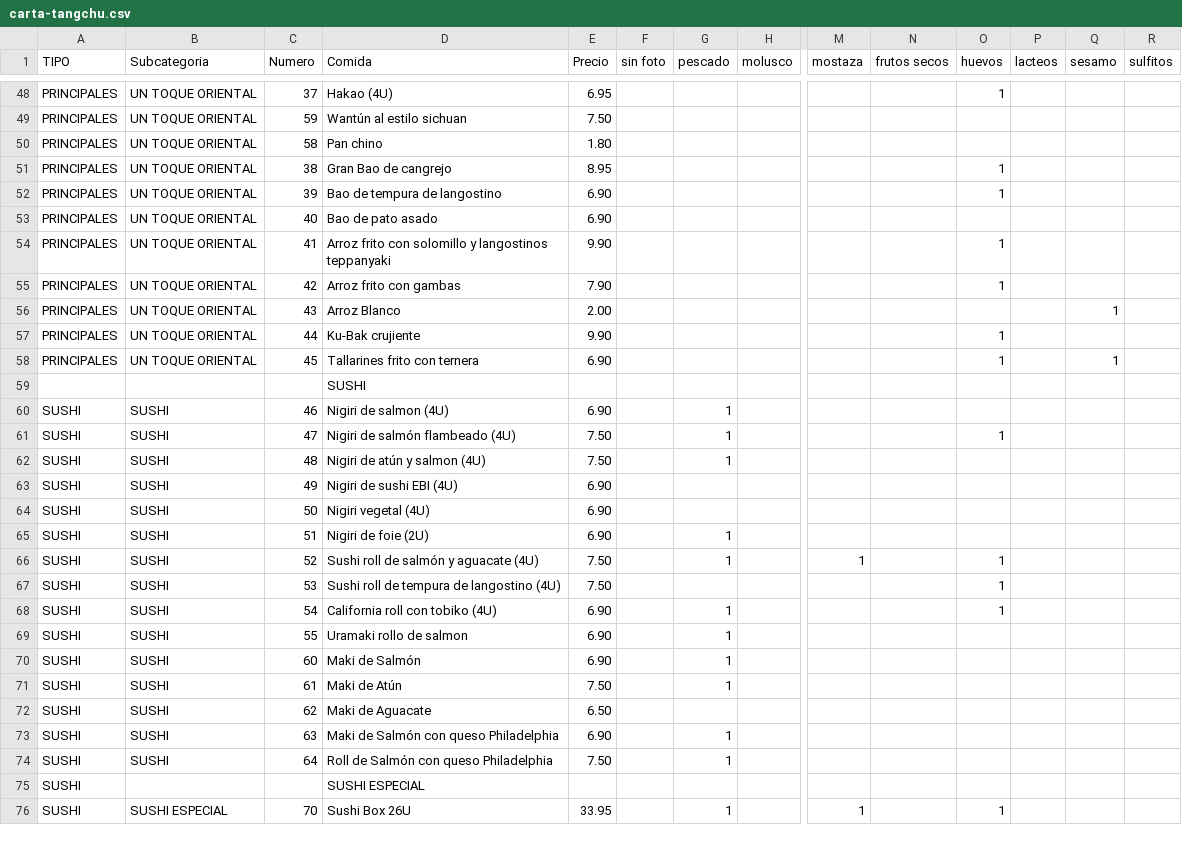
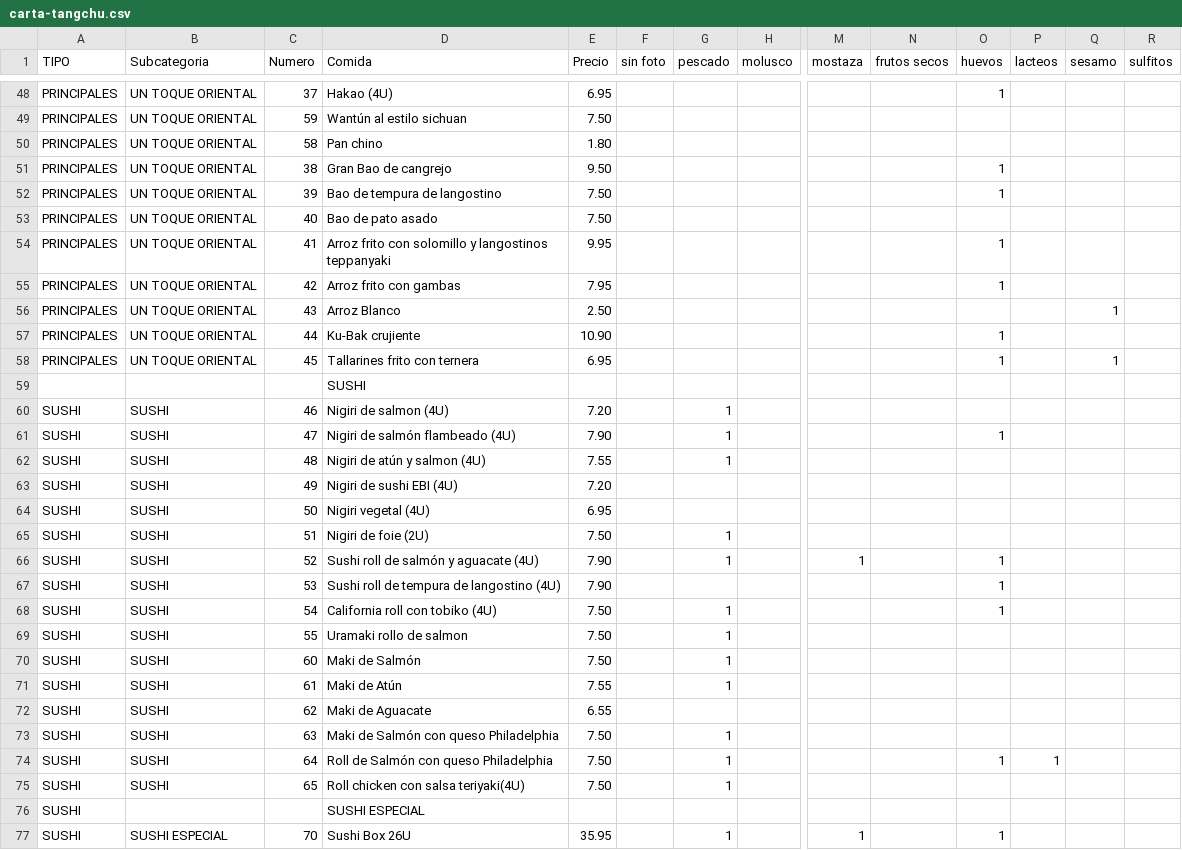
Before and after one commit to tropiplaya/restauranteTangchu, a CSV file: assets/data/carta-tangchu.csv, drawn as a sheet; only a part is shown, gaps mark what is left out; addresses are those after the commit; rows hold the shown columns only; the diff covers the shown part only; the diff names each change by its address in the sheet, - before the commit and + after, or states it on an @@ line.

Commit message:
cambio precios
cambio precios carta

```diff
--- a/assets/data/carta-tangchu.csv
+++ b/assets/data/carta-tangchu.csv
-E51 (Precio): 8.95
+E51 (Precio): 9.50
-E52:E53 (Precio): 6.90
+E52:E53 (Precio): 7.50
-E54 (Precio): 9.90
+E54 (Precio): 9.95
-E55 (Precio): 7.90
+E55 (Precio): 7.95
-E56 (Precio): 2.00
+E56 (Precio): 2.50
-E57 (Precio): 9.90
+E57 (Precio): 10.90
-E58 (Precio): 6.90
+E58 (Precio): 6.95
-E60 (Precio): 6.90
+E60 (Precio): 7.20
-E61 (Precio): 7.50
+E61 (Precio): 7.90
-E62 (Precio): 7.50
+E62 (Precio): 7.55
-E63 (Precio): 6.90
+E63 (Precio): 7.20
-E64 (Precio): 6.90
+E64 (Precio): 6.95
-E65 (Precio): 6.90
+E65 (Precio): 7.50
-E66:E67 (Precio): 7.50
+E66:E67 (Precio): 7.90
-E68:E70 (Precio): 6.90
+E68:E70 (Precio): 7.50
-E71 (Precio): 7.50
+E71 (Precio): 7.55
-E72 (Precio): 6.50
+E72 (Precio): 6.55
-E73 (Precio): 6.90
+E73 (Precio): 7.50
-O74 (huevos): (empty)
+O74 (huevos): 1
-P74 (lacteos): (empty)
+P74 (lacteos): 1
+row 75: SUSHI | SUSHI | 65 | Roll chicken con salsa teriyaki(4U) | 7.50 |  | 1
-E77 (Precio): 33.95
+E77 (Precio): 35.95
```
Also changed, not shown: 45 edited cells elsewhere in this file, 1 other file.
